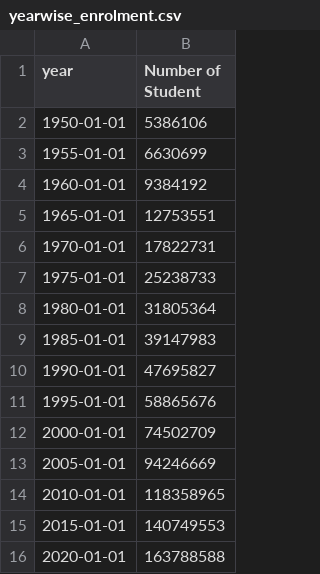
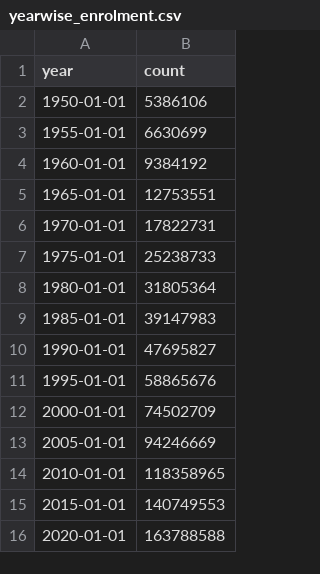
Before and after one commit to hannanmustajab/University-Enrolment-Dashboad-D3.js-, a CSV file: csv/processed/yearwise_enrolment.csv, drawn as a sheet.

Commit message:
changed column name from number of students to count

```diff
--- a/csv/processed/yearwise_enrolment.csv
+++ b/csv/processed/yearwise_enrolment.csv
@@ -1,2 +1,2 @@
-year,Number of Student
+year,count
 1950-01-01,5386106
```
